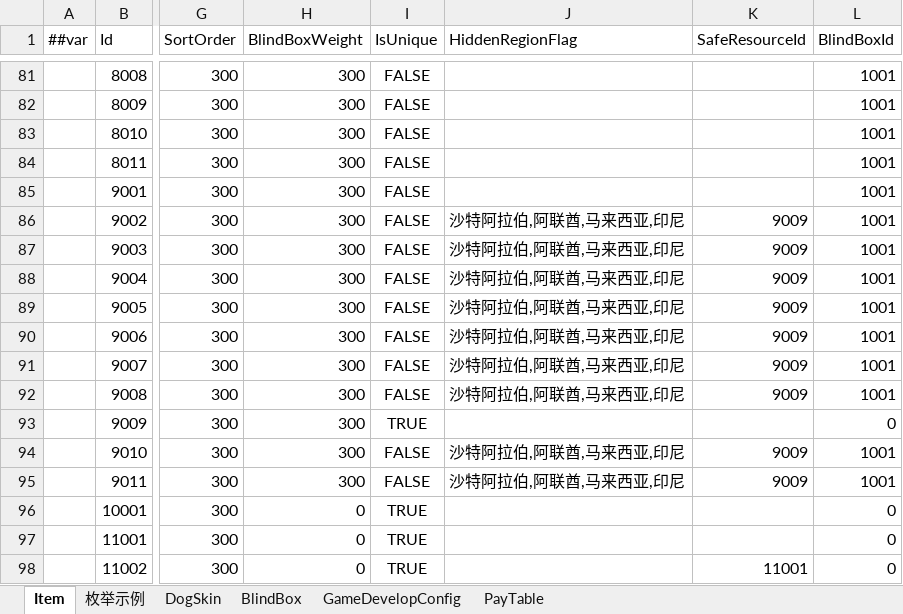
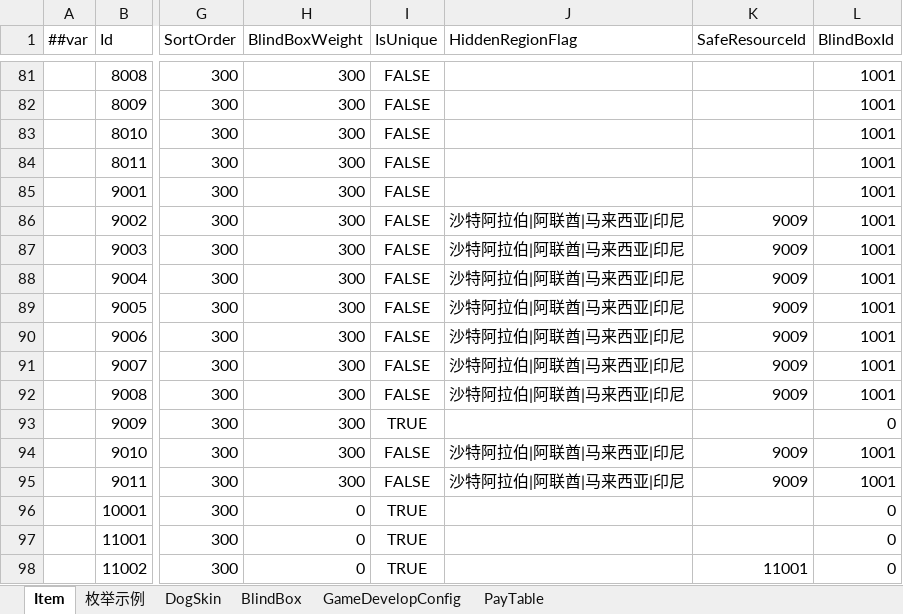
Before and after one commit to SeananTQ/lucky-dog-pub-2026, an Excel workbook: luban-excels/xlsx/Main.xlsx, sheet Item, drawn as a sheet; only a part is shown, gaps mark what is left out; values as stored, in another font and other column widths than the file's, no borders; the diff names each change by its address in the sheet, - before the commit and + after, or states it on an @@ line.

```diff
--- a/luban-excels/xlsx/Main.xlsx (sheet Item)
+++ b/luban-excels/xlsx/Main.xlsx (sheet Item)
-J86:J92 (HiddenRegionFlag): 沙特阿拉伯,阿联酋,马来西亚,印尼
+J86:J92 (HiddenRegionFlag): 沙特阿拉伯|阿联酋|马来西亚|印尼
-J94:J95 (HiddenRegionFlag): 沙特阿拉伯,阿联酋,马来西亚,印尼
+J94:J95 (HiddenRegionFlag): 沙特阿拉伯|阿联酋|马来西亚|印尼
```
Also changed, not shown: 10 other files.
